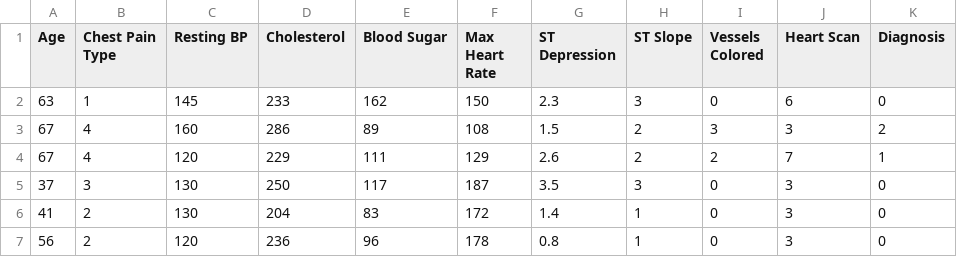
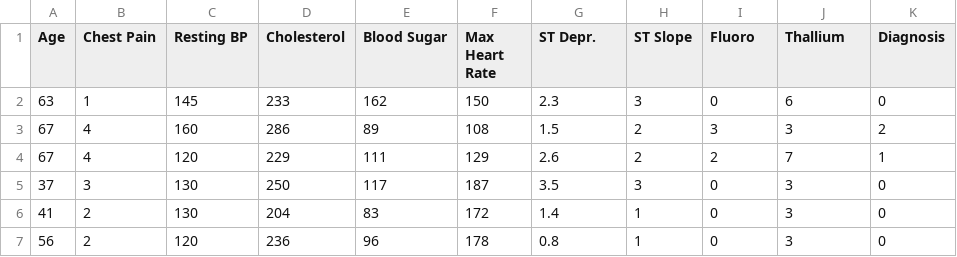
Before and after one commit to Dreamsh0t/SPLOM, a CSV file: uci_heart_disease.csv, drawn as a sheet; only a part is shown.

Commit message:
Update uci_heart_disease.csv

```diff
--- a/uci_heart_disease.csv
+++ b/uci_heart_disease.csv
@@ -1,2 +1,2 @@
-Age,Chest Pain Type,Resting BP,Cholesterol,Blood Sugar,Max Heart Rate,ST Depression,ST Slope,Vessels Colored,Heart Scan,Diagnosis
+Age,Chest Pain,Resting BP,Cholesterol,Blood Sugar,Max Heart Rate,ST Depr.,ST Slope,Fluoro,Thallium,Diagnosis
 63,1,145,233,162,150,2.3,3,0,6,0
```
